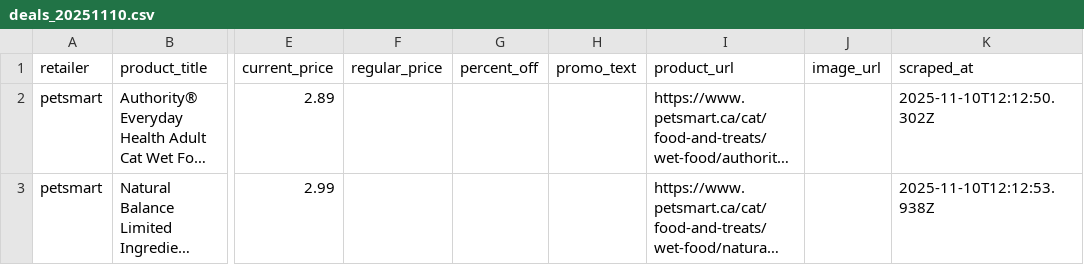
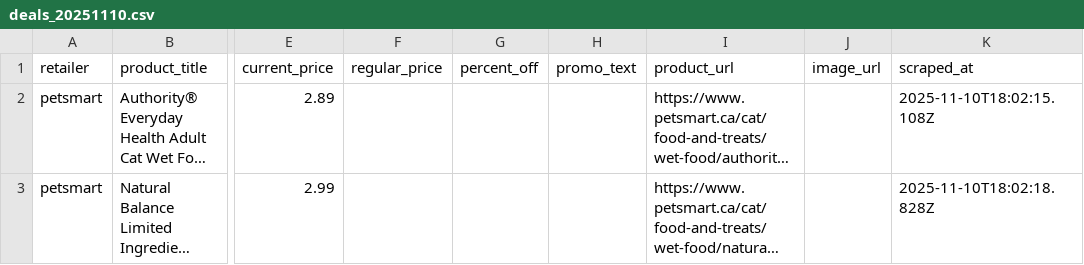
Before and after one commit to liyone/PriceWatch, a CSV file: data/deals_20251110.csv, drawn as a sheet; only a part is shown, gaps mark what is left out; long unchanged cells end in …; the diff names each change by its address in the sheet, - before the commit and + after, or states it on an @@ line.

```diff
--- a/data/deals_20251110.csv
+++ b/data/deals_20251110.csv
-K2 (scraped_at): 2025-11-10T12:12:50.302Z
+K2 (scraped_at): 2025-11-10T18:02:15.108Z
-K3 (scraped_at): 2025-11-10T12:12:53.938Z
+K3 (scraped_at): 2025-11-10T18:02:18.828Z
```
